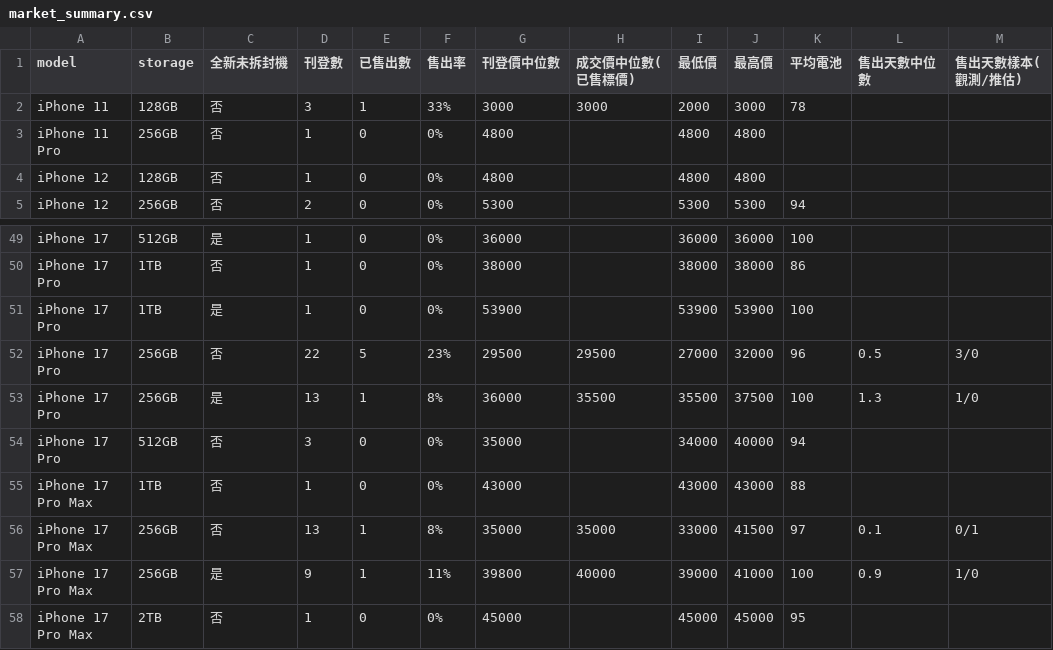
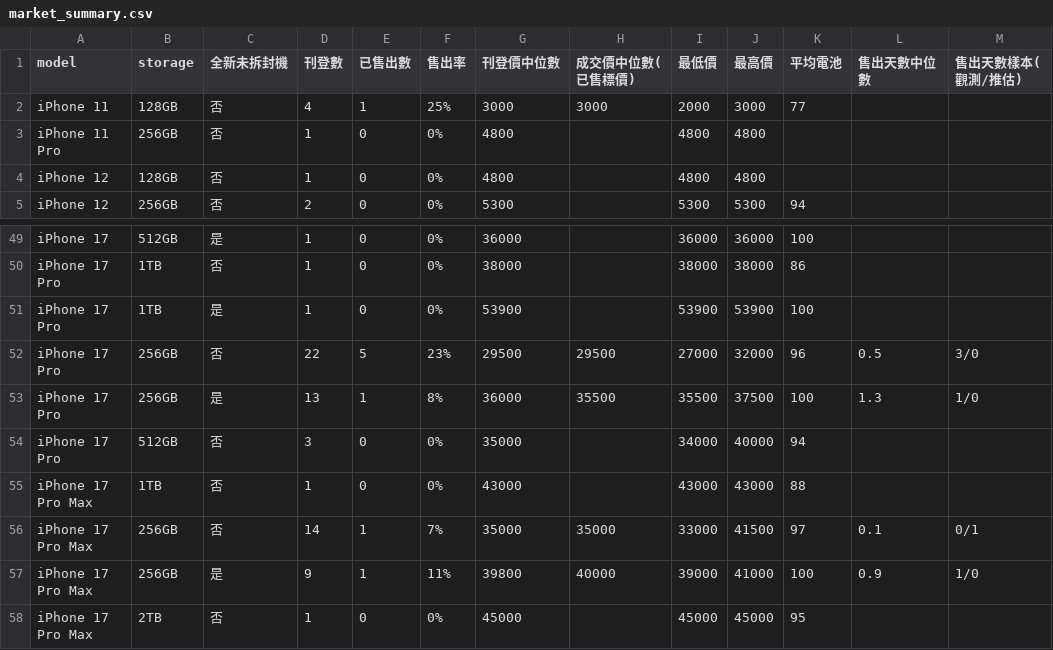
Before and after one commit to iPliny/ptt-iphone-tracker, a CSV file: data/market_summary.csv, drawn as a sheet; only a part is shown, gaps mark what is left out.

```diff
--- a/data/market_summary.csv
+++ b/data/market_summary.csv
@@ -1,3 +1,3 @@
 model,storage,全新未拆封機,刊登數,已售出數,售出率,刊登價中位數,成交價中位數(已售標價),最低價,最高價,平均電池,售出天數中位數,售出天數樣本(觀測/推估)
-iPhone 11,128GB,否,3,1,33%,3000,3000,2000,3000,78,,
+iPhone 11,128GB,否,4,1,25%,3000,3000,2000,3000,77,,
 iPhone 11 Pro,256GB,否,1,0,0%,4800,,4800,4800,,,
@@ -55,3 +55,3 @@ iPhone 17 Pro,512GB,否,3,0,0%,35000,,34000,40000,94,,
 iPhone 17 Pro Max,1TB,否,1,0,0%,43000,,43000,43000,88,,
-iPhone 17 Pro Max,256GB,否,13,1,8%,35000,35000,33000,41500,97,0.1,0/1
+iPhone 17 Pro Max,256GB,否,14,1,7%,35000,35000,33000,41500,97,0.1,0/1
 iPhone 17 Pro Max,256GB,是,9,1,11%,39800,40000,39000,41000,100,0.9,1/0
```
Also changed, not shown: data/events.csv, data/listings.csv.
